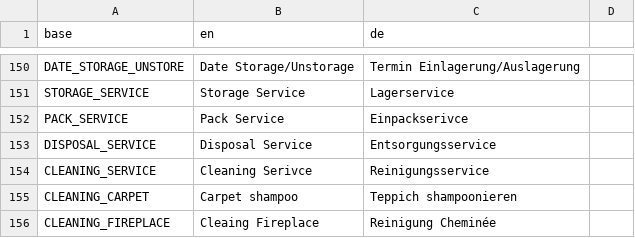
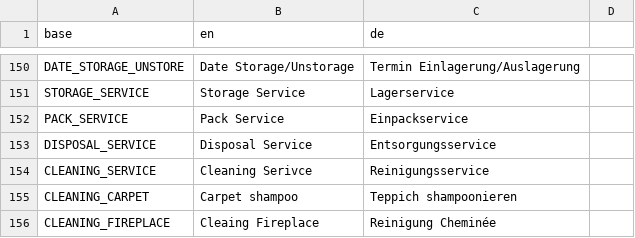
Before and after one commit to PascalLuginbuehl/offery-pwa-rewrite, a CSV file: src/i18n/translations.csv, drawn as a sheet; only a part is shown, gaps mark what is left out.

```diff
--- a/src/i18n/translations.csv
+++ b/src/i18n/translations.csv
@@ -151,3 +151,3 @@ DATE_STORAGE_UNSTORE,Date Storage/Unstorage,Termin Einlagerung/Auslagerung
 STORAGE_SERVICE,Storage Service,Lagerservice
-PACK_SERVICE,Pack Service,Einpackserivce
+PACK_SERVICE,Pack Service,Einpackservice
 DISPOSAL_SERVICE,Disposal Service,Entsorgungsservice
```
Also changed, not shown: 5 other files.
